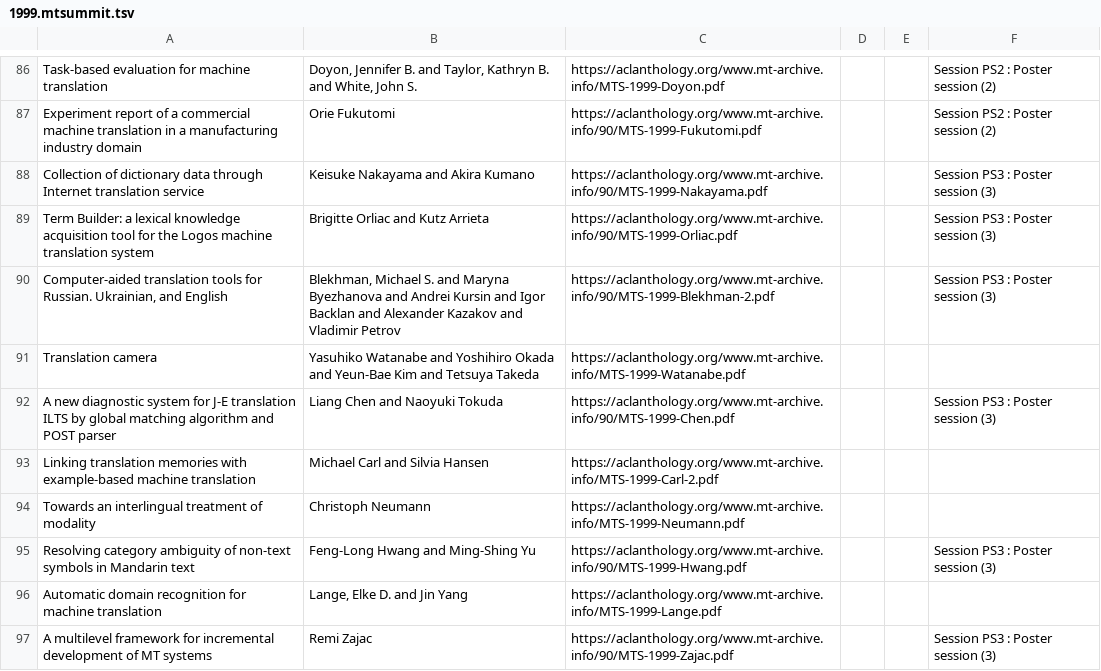
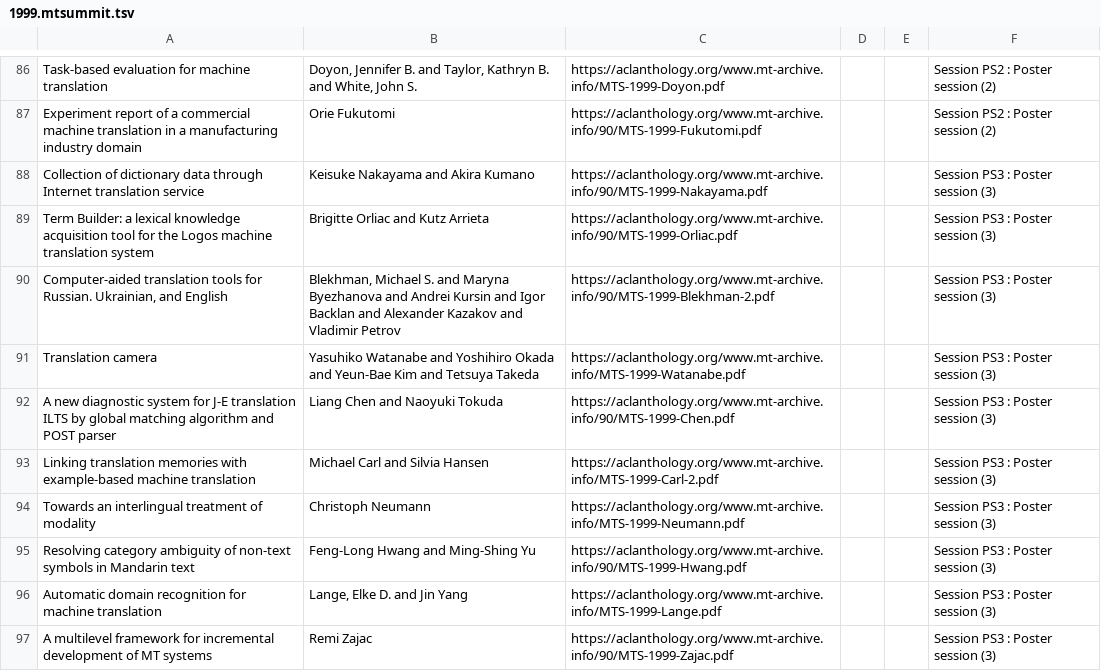
Before and after one commit to davidstap/mt-archive, a TSV file: data/mtsummit/1999.mtsummit.tsv, drawn as a sheet; only a part is shown, gaps mark what is left out.

Commit message:
update

```diff
--- a/data/mtsummit/1999.mtsummit.tsv
+++ b/data/mtsummit/1999.mtsummit.tsv
@@ -90,8 +90,8 @@ Term Builder: a lexical knowledge acquisition tool for the Logos machine transla
 Computer-aided translation tools for Russian. Ukrainian, and English	Blekhman, Michael S. and Maryna Byezhanova and Andrei Kursin and Igor Backlan and Alexander Kazakov and Vladimir Petrov	https://aclanthology.org/www.mt-archive.info/90/MTS-1999-Blekhman-2.pdf			Session PS3 : Poster session (3)
-Translation camera	Yasuhiko Watanabe and Yoshihiro Okada and Yeun-Bae Kim and Tetsuya Takeda	https://aclanthology.org/www.mt-archive.info/MTS-1999-Watanabe.pdf
+Translation camera	Yasuhiko Watanabe and Yoshihiro Okada and Yeun-Bae Kim and Tetsuya Takeda	https://aclanthology.org/www.mt-archive.info/MTS-1999-Watanabe.pdf			Session PS3 : Poster session (3)
 A new diagnostic system for J-E translation ILTS by global matching algorithm and POST parser	Liang Chen and Naoyuki Tokuda	https://aclanthology.org/www.mt-archive.info/90/MTS-1999-Chen.pdf			Session PS3 : Poster session (3)
-Linking translation memories with example-based machine translation	Michael Carl and Silvia Hansen	https://aclanthology.org/www.mt-archive.info/MTS-1999-Carl-2.pdf
-Towards an interlingual treatment of modality	Christoph Neumann	https://aclanthology.org/www.mt-archive.info/MTS-1999-Neumann.pdf
+Linking translation memories with example-based machine translation	Michael Carl and Silvia Hansen	https://aclanthology.org/www.mt-archive.info/MTS-1999-Carl-2.pdf			Session PS3 : Poster session (3)
+Towards an interlingual treatment of modality	Christoph Neumann	https://aclanthology.org/www.mt-archive.info/MTS-1999-Neumann.pdf			Session PS3 : Poster session (3)
 Resolving category ambiguity of non-text symbols in Mandarin text	Feng-Long Hwang and Ming-Shing Yu	https://aclanthology.org/www.mt-archive.info/90/MTS-1999-Hwang.pdf			Session PS3 : Poster session (3)
-Automatic domain recognition for machine translation 	Lange, Elke D. and Jin Yang	https://aclanthology.org/www.mt-archive.info/MTS-1999-Lange.pdf
+Automatic domain recognition for machine translation 	Lange, Elke D. and Jin Yang	https://aclanthology.org/www.mt-archive.info/MTS-1999-Lange.pdf			Session PS3 : Poster session (3)
 A multilevel framework for incremental development of MT systems	Remi Zajac	https://aclanthology.org/www.mt-archive.info/90/MTS-1999-Zajac.pdf			Session PS3 : Poster session (3)
```
